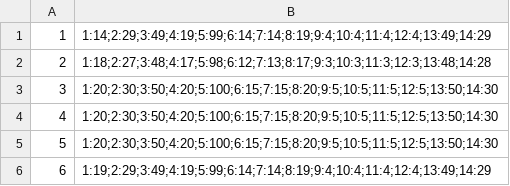
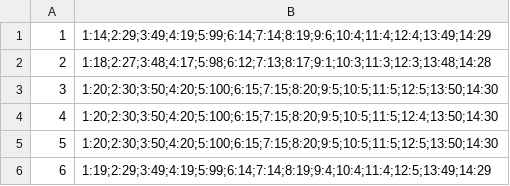
Before and after one commit to kzi-nastava/course-project-4, a CSV file: Hospital/Hospital/Data/dynamicRoomEquipments.csv, drawn as a sheet.

Commit message:
Implementation of dynamic equipment moving and refactoring code

```diff
--- a/Hospital/Hospital/Data/dynamicRoomEquipments.csv
+++ b/Hospital/Hospital/Data/dynamicRoomEquipments.csv
@@ -1,6 +1,6 @@
-1,1:14;2:29;3:49;4:19;5:99;6:14;7:14;8:19;9:4;10:4;11:4;12:4;13:49;14:29
-2,1:18;2:27;3:48;4:17;5:98;6:12;7:13;8:17;9:3;10:3;11:3;12:3;13:48;14:28
+1,1:14;2:29;3:49;4:19;5:99;6:14;7:14;8:19;9:6;10:4;11:4;12:4;13:49;14:29
+2,1:18;2:27;3:48;4:17;5:98;6:12;7:13;8:17;9:1;10:3;11:3;12:3;13:48;14:28
 3,1:20;2:30;3:50;4:20;5:100;6:15;7:15;8:20;9:5;10:5;11:5;12:5;13:50;14:30
-4,1:20;2:30;3:50;4:20;5:100;6:15;7:15;8:20;9:5;10:5;11:5;12:5;13:50;14:30
+4,1:20;2:30;3:50;4:20;5:100;6:15;7:15;8:20;9:5;10:5;11:5;12:4;13:50;14:30
 5,1:20;2:30;3:50;4:20;5:100;6:15;7:15;8:20;9:5;10:5;11:5;12:5;13:50;14:30
-6,1:19;2:29;3:49;4:19;5:99;6:14;7:14;8:19;9:4;10:4;11:4;12:4;13:49;14:29
+6,1:19;2:29;3:49;4:19;5:99;6:14;7:14;8:19;9:4;10:4;11:4;12:5;13:49;14:29
```
Also changed, not shown: 17 other files.
